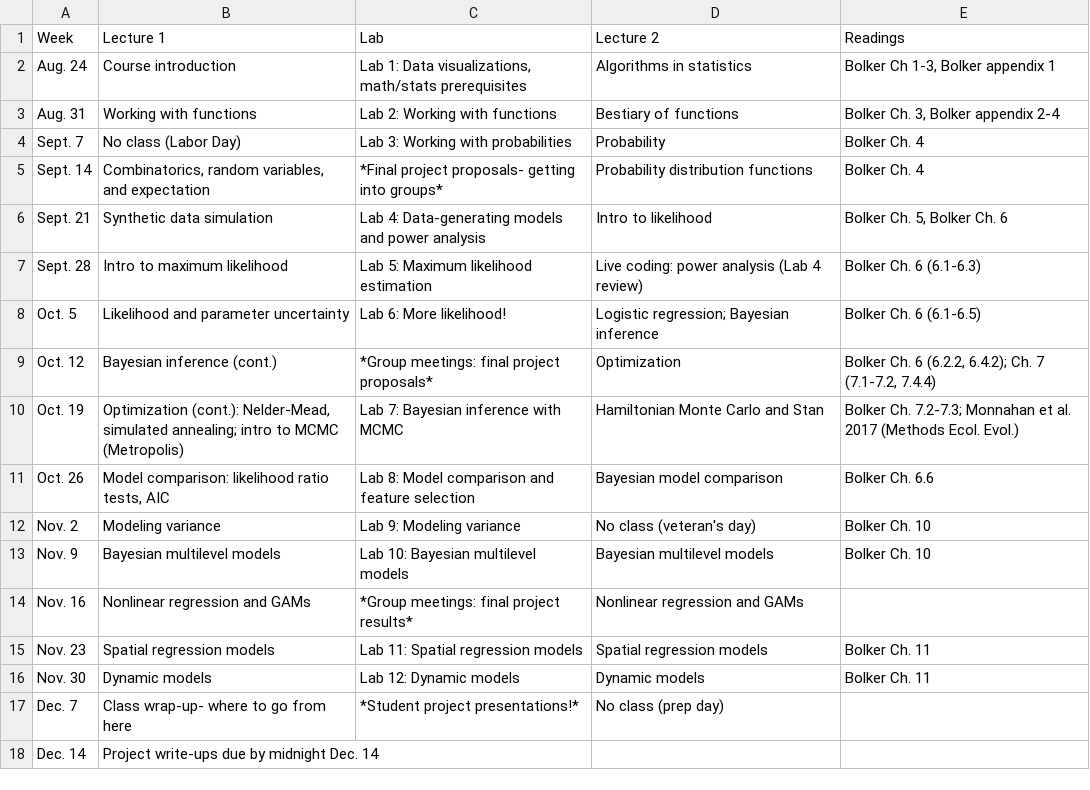
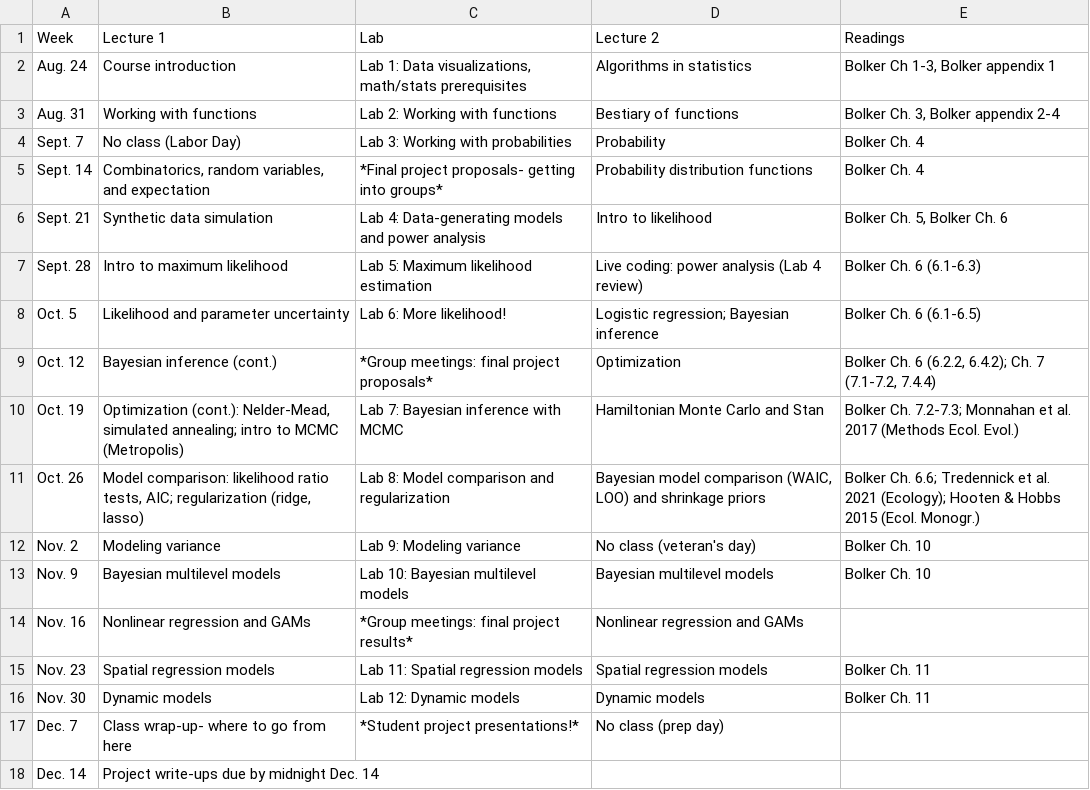
Before and after one commit to kevintshoemaker/NRES-746, a CSV file: CourseSchedule.csv, drawn as a sheet.

```diff
--- a/CourseSchedule.csv
+++ b/CourseSchedule.csv
@@ -10,3 +10,3 @@ Oct. 12,Bayesian inference (cont.),*Group meetings: final project proposals*,Opt
 Oct. 19,"Optimization (cont.): Nelder-Mead, simulated annealing; intro to MCMC (Metropolis)",Lab 7: Bayesian inference with MCMC,Hamiltonian Monte Carlo and Stan,"Bolker Ch. 7.2-7.3; Monnahan et al. 2017 (Methods Ecol. Evol.)"
-Oct. 26,"Model comparison: likelihood ratio tests, AIC",Lab 8: Model comparison and feature selection,Bayesian model comparison,Bolker Ch. 6.6
+Oct. 26,"Model comparison: likelihood ratio tests, AIC; regularization (ridge, lasso)",Lab 8: Model comparison and regularization,"Bayesian model comparison (WAIC, LOO) and shrinkage priors","Bolker Ch. 6.6; Tredennick et al. 2021 (Ecology); Hooten & Hobbs 2015 (Ecol. Monogr.)"
 Nov. 2,Modeling variance,Lab 9: Modeling variance,No class (veteran's day),Bolker Ch. 10
```
Also changed, not shown: 20 other files.
